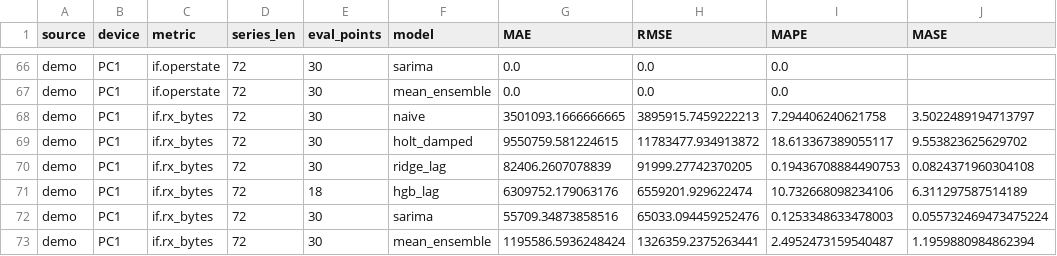
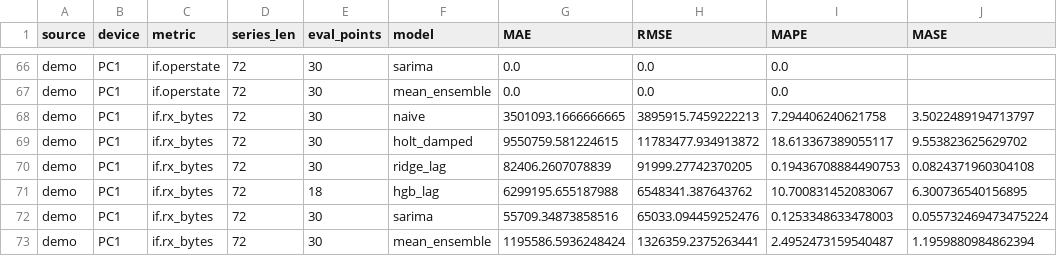
Before and after one commit to Mshabrawy-m/NetPilot-AI, a CSV file: docs/forecast_backtest_results.csv, drawn as a sheet; only a part is shown, gaps mark what is left out; the diff covers the shown part only.

```diff
--- a/docs/forecast_backtest_results.csv
+++ b/docs/forecast_backtest_results.csv
@@ -70,3 +70,3 @@ demo,PC1,if.rx_bytes,72,30,holt_damped,9550759.581224615,11783477.934913872,18.6
 demo,PC1,if.rx_bytes,72,30,ridge_lag,82406.2607078839,91999.27742370205,0.19436708884490753,0.0824371960304108
-demo,PC1,if.rx_bytes,72,18,hgb_lag,6309752.179063176,6559201.929622474,10.732668098234106,6.311297587514189
+demo,PC1,if.rx_bytes,72,18,hgb_lag,6299195.655187988,6548341.387643762,10.700831452083067,6.300736540156895
 demo,PC1,if.rx_bytes,72,30,sarima,55709.34873858516,65033.094459252476,0.1253348633478003,0.055732469473475224
```
Also changed, not shown: 32 edited cells elsewhere in this file.
